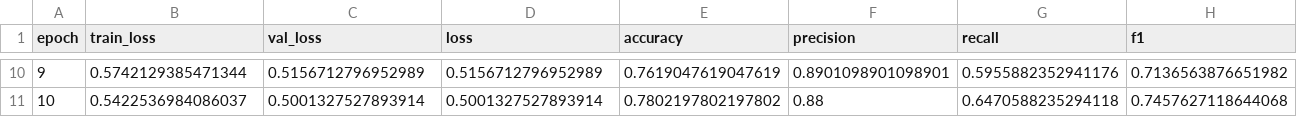
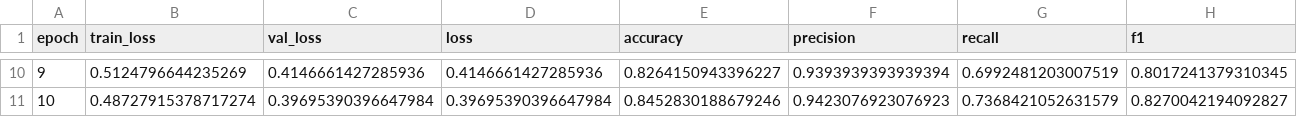
Before and after one commit to Gerrard-C-I/ecommerce-product-matching-ML, a CSV file: results/siamese_training_history.csv, drawn as a sheet; only a part is shown, gaps mark what is left out; the diff covers the shown part only; the diff names each change by its address in the sheet, - before the commit and + after, or states it on an @@ line.

```diff
--- a/results/siamese_training_history.csv
+++ b/results/siamese_training_history.csv
-B10 (train_loss): 0.5742129385471344
+B10 (train_loss): 0.5124796644235269
-C10 (val_loss): 0.5156712796952989
+C10 (val_loss): 0.4146661427285936
-D10 (loss): 0.5156712796952989
+D10 (loss): 0.4146661427285936
-E10 (accuracy): 0.7619047619047619
+E10 (accuracy): 0.8264150943396227
-F10 (precision): 0.8901098901098901
+F10 (precision): 0.9393939393939394
-G10 (recall): 0.5955882352941176
+G10 (recall): 0.6992481203007519
-H10 (f1): 0.7136563876651982
+H10 (f1): 0.8017241379310345
-B11 (train_loss): 0.5422536984086037
+B11 (train_loss): 0.48727915378717274
-C11 (val_loss): 0.5001327527893914
+C11 (val_loss): 0.39695390396647984
-D11 (loss): 0.5001327527893914
+D11 (loss): 0.39695390396647984
-E11 (accuracy): 0.7802197802197802
+E11 (accuracy): 0.8452830188679246
-F11 (precision): 0.88
+F11 (precision): 0.9423076923076923
-G11 (recall): 0.6470588235294118
+G11 (recall): 0.7368421052631579
-H11 (f1): 0.7457627118644068
+H11 (f1): 0.8270042194092827
```
Also changed, not shown: 66 edited cells elsewhere in this file, results/model_comparison.csv, 13 other files.
